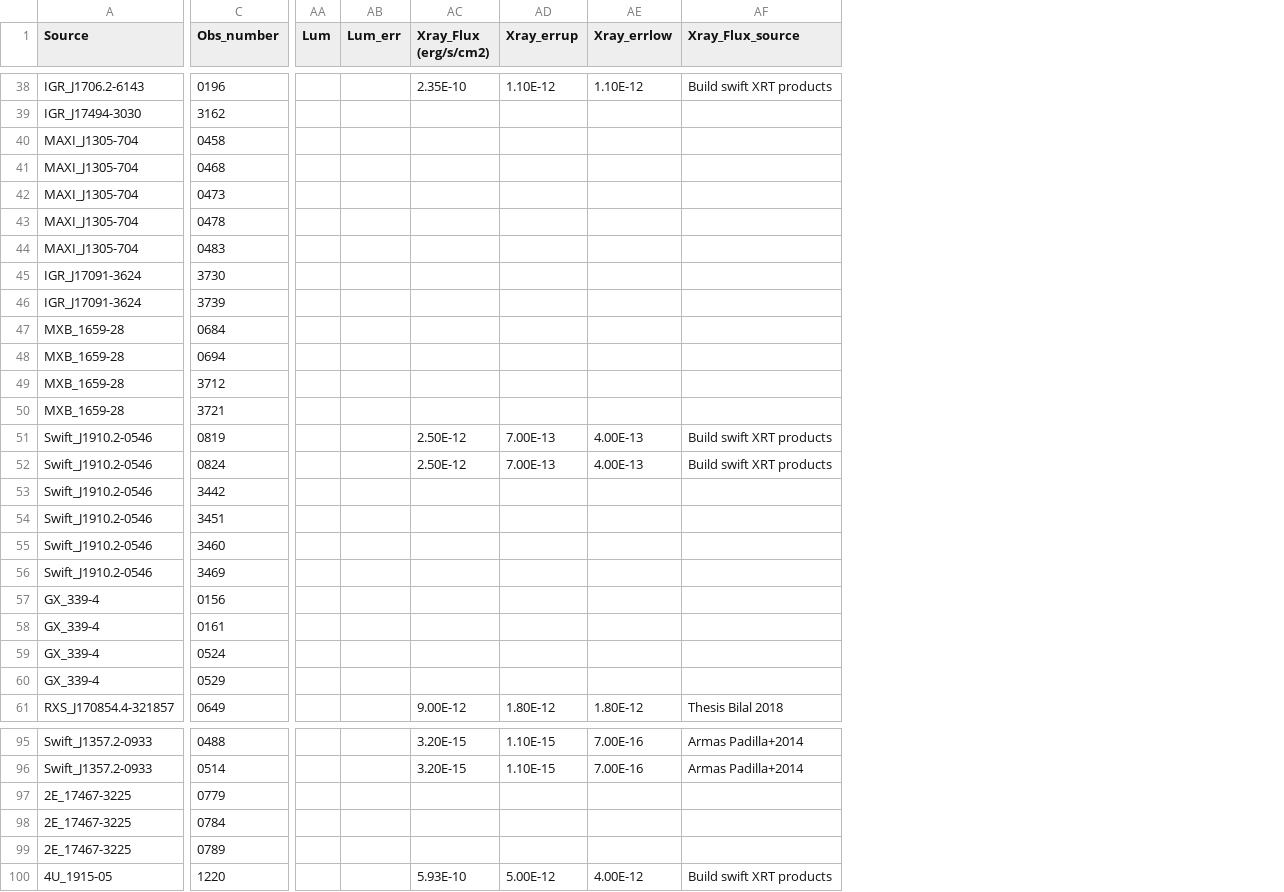
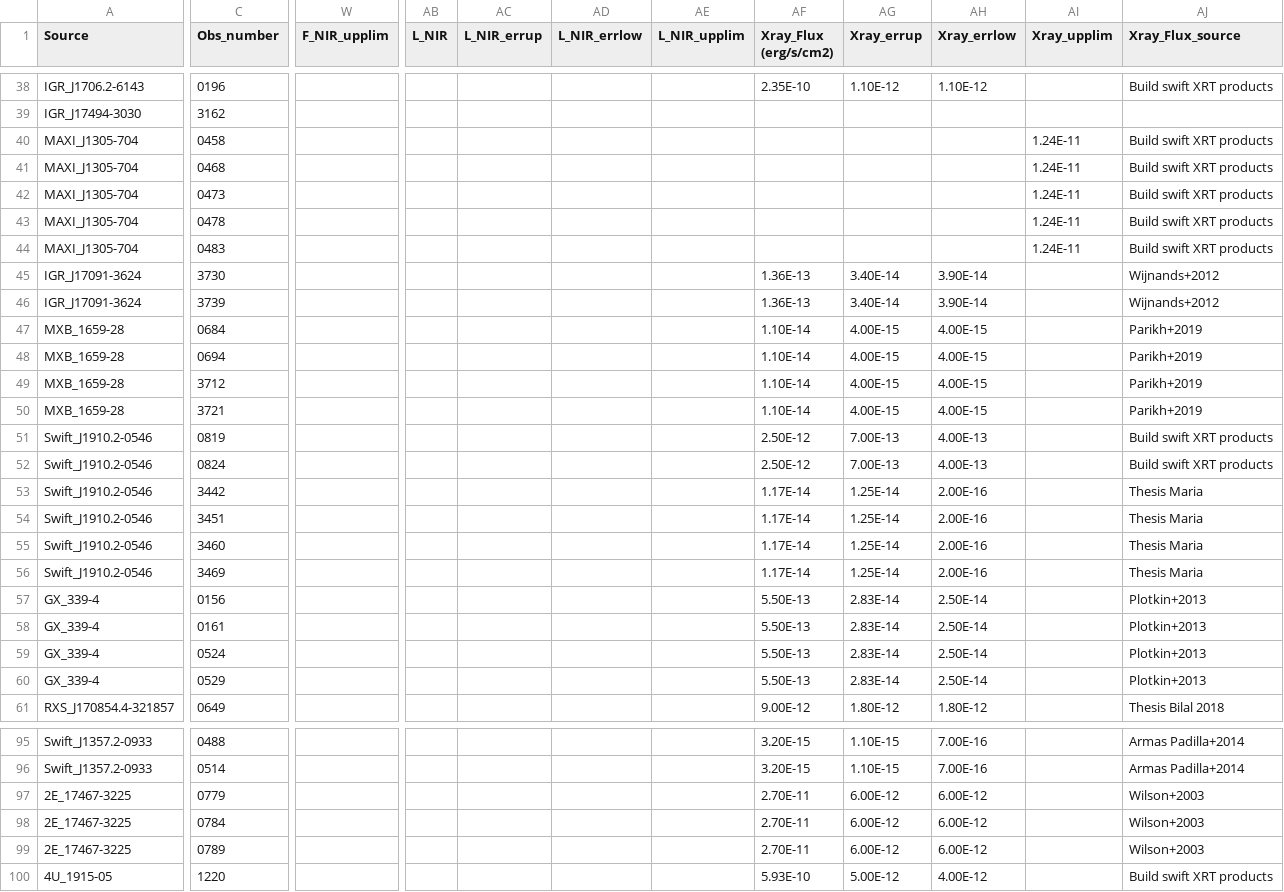
Before and after one commit to reitsmairis/xrbs, a CSV file: FSRED Mags - Final_python.csv, drawn as a sheet; only a part is shown, gaps mark what is left out; removed rows and columns are numbered as before the commit, all else as after; the diff covers the shown part only; the diff names each change by its address in the sheet, - before the commit and + after, or states it on an @@ line.

```diff
--- a/FSRED Mags - Final_python.csv
+++ b/FSRED Mags - Final_python.csv
+column W (F_NIR_upplim), empty
-column AA (Lum), empty
-column AB (Lum_err), empty
+column AB (L_NIR), empty
+column AC (L_NIR_errup), empty
+column AD (L_NIR_errlow), empty
+column AE (L_NIR_upplim), empty
+column AI (Xray_upplim), rows 40-44: all 1.24E-11
-AJ40:AJ44 (Xray_Flux_source): (empty)
+AJ40:AJ44 (Xray_Flux_source): Build swift XRT products
-AF45:AF46 (Xray_Flux (erg/s/cm2)): (empty)
+AF45:AF46 (Xray_Flux (erg/s/cm2)): 1.36E-13
-AG45:AG46 (Xray_errup): (empty)
+AG45:AG46 (Xray_errup): 3.40E-14
-AH45:AH46 (Xray_errlow): (empty)
+AH45:AH46 (Xray_errlow): 3.90E-14
-AJ45:AJ46 (Xray_Flux_source): (empty)
+AJ45:AJ46 (Xray_Flux_source): Wijnands+2012
-AF47:AF50 (Xray_Flux (erg/s/cm2)): (empty)
+AF47:AF50 (Xray_Flux (erg/s/cm2)): 1.10E-14
-AG47:AG50 (Xray_errup): (empty)
+AG47:AG50 (Xray_errup): 4.00E-15
-AH47:AH50 (Xray_errlow): (empty)
+AH47:AH50 (Xray_errlow): 4.00E-15
-AJ47:AJ50 (Xray_Flux_source): (empty)
+AJ47:AJ50 (Xray_Flux_source): Parikh+2019
-AF53:AF56 (Xray_Flux (erg/s/cm2)): (empty)
+AF53:AF56 (Xray_Flux (erg/s/cm2)): 1.17E-14
-AG53:AG56 (Xray_errup): (empty)
+AG53:AG56 (Xray_errup): 1.25E-14
-AH53:AH56 (Xray_errlow): (empty)
+AH53:AH56 (Xray_errlow): 2.00E-16
-AJ53:AJ56 (Xray_Flux_source): (empty)
+AJ53:AJ56 (Xray_Flux_source): Thesis Maria
-AF57:AF60 (Xray_Flux (erg/s/cm2)): (empty)
+AF57:AF60 (Xray_Flux (erg/s/cm2)): 5.50E-13
-AG57:AG60 (Xray_errup): (empty)
+AG57:AG60 (Xray_errup): 2.83E-14
-AH57:AH60 (Xray_errlow): (empty)
+AH57:AH60 (Xray_errlow): 2.50E-14
-AJ57:AJ60 (Xray_Flux_source): (empty)
+AJ57:AJ60 (Xray_Flux_source): Plotkin+2013
-AF97:AF99 (Xray_Flux (erg/s/cm2)): (empty)
+AF97:AF99 (Xray_Flux (erg/s/cm2)): 2.70E-11
-AG97:AG99 (Xray_errup): (empty)
+AG97:AG99 (Xray_errup): 6.00E-12
-AH97:AH99 (Xray_errlow): (empty)
+AH97:AH99 (Xray_errlow): 6.00E-12
-AJ97:AJ99 (Xray_Flux_source): (empty)
+AJ97:AJ99 (Xray_Flux_source): Wilson+2003
```
Also changed, not shown: 4 added columns and 9 edited cells elsewhere in this file, FSRED Mags - total_source_list.csv, 4 other files.
